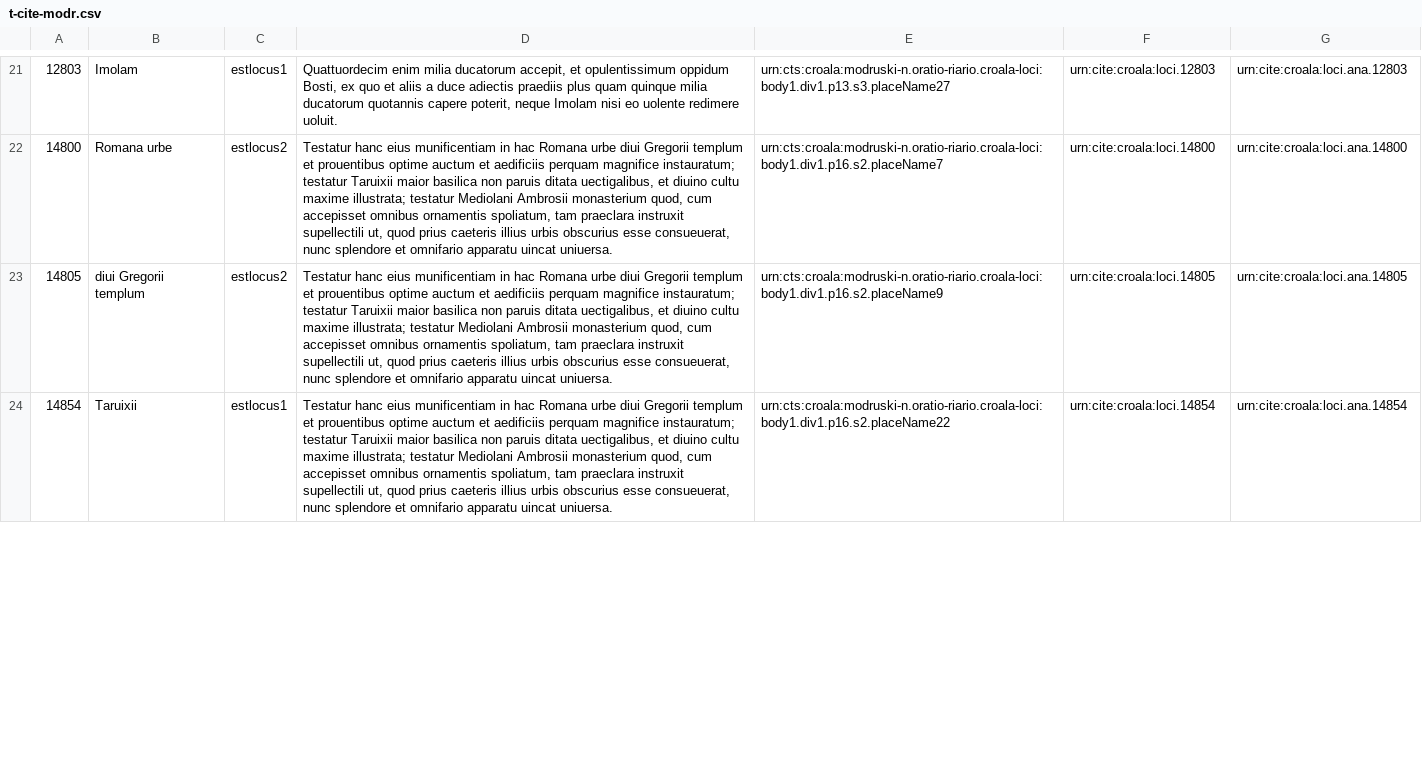
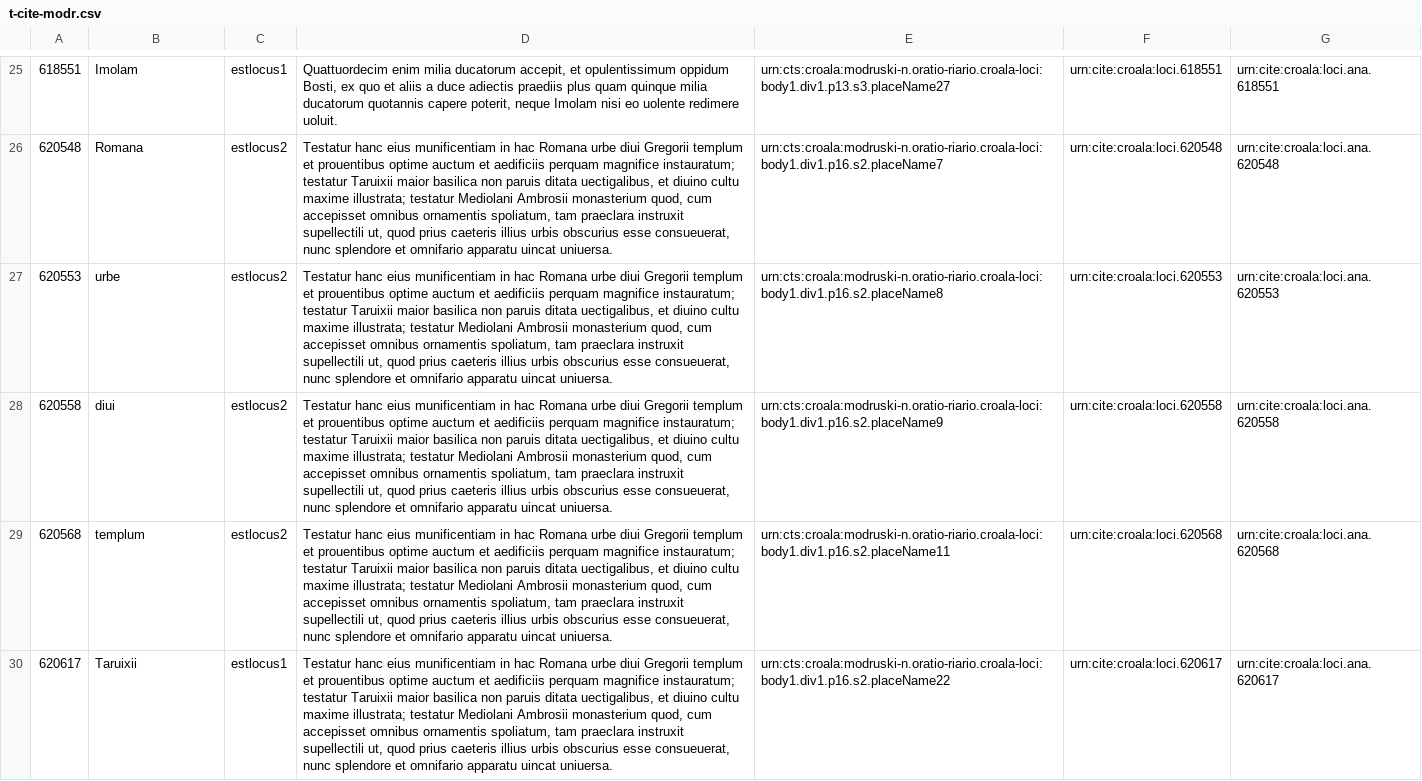
Before and after one commit to nevenjovanovic/croala-pelagios, a CSV file: csv/t-cite-modr.csv, drawn as a sheet; only a part is shown, gaps mark what is left out; addresses are those after the commit; the diff covers the shown part only; the diff names each change by its address in the sheet, - before the commit and + after, or states it on an @@ line.

Commit message:
New version of Modruški places CSV
For Google Spreadsheet.

```diff
--- a/csv/t-cite-modr.csv
+++ b/csv/t-cite-modr.csv
-A25: 12803
+A25: 618551
-F25: urn:cite:croala:loci.12803
+F25: urn:cite:croala:loci.618551
-G25: urn:cite:croala:loci.ana.12803
+G25: urn:cite:croala:loci.ana.618551
-A26: 14800
+A26: 620548
-B26: Romana urbe
+B26: Romana
-F26: urn:cite:croala:loci.14800
+F26: urn:cite:croala:loci.620548
-G26: urn:cite:croala:loci.ana.14800
+G26: urn:cite:croala:loci.ana.620548
+row 27: 620553 | urbe | estlocus2 | Testatur hanc eius munificentiam in hac Romana urbe diui Gregorii templum et prouentibus optime auctum et aedificiis perquam magnifice instauratum; testatur Taruixii maior basilica non paruis ditata uectigalibus, et diuino cultu maxime illustrata; testatur Mediolani Ambrosii monasterium quod, cum accepisset omnibus ornamentis spoliatum, tam praeclara instruxit supellectili ut, quod prius caeteris illius urbis obscurius esse consueuerat, nunc splendore et omnifario apparatu uincat uniuersa. | urn:cts:croala:modruski-n.oratio-riario.croala-loci:body1.div1.p16.s2.placeName8 | urn:cite:croala:loci.620553 | urn:cite:croala:loci.ana.620553
-A28: 14805
+A28: 620558
-B28: diui Gregorii templum
+B28: diui
-F28: urn:cite:croala:loci.14805
+F28: urn:cite:croala:loci.620558
-G28: urn:cite:croala:loci.ana.14805
+G28: urn:cite:croala:loci.ana.620558
+row 29: 620568 | templum | estlocus2 | Testatur hanc eius munificentiam in hac Romana urbe diui Gregorii templum et prouentibus optime auctum et aedificiis perquam magnifice instauratum; testatur Taruixii maior basilica non paruis ditata uectigalibus, et diuino cultu maxime illustrata; testatur Mediolani Ambrosii monasterium quod, cum accepisset omnibus ornamentis spoliatum, tam praeclara instruxit supellectili ut, quod prius caeteris illius urbis obscurius esse consueuerat, nunc splendore et omnifario apparatu uincat uniuersa. | urn:cts:croala:modruski-n.oratio-riario.croala-loci:body1.div1.p16.s2.placeName11 | urn:cite:croala:loci.620568 | urn:cite:croala:loci.ana.620568
-A30: 14854
+A30: 620617
-F30: urn:cite:croala:loci.14854
+F30: urn:cite:croala:loci.620617
-G30: urn:cite:croala:loci.ana.14854
+G30: urn:cite:croala:loci.ana.620617
```
Also changed, not shown: 7 added rows and 86 edited cells elsewhere in this file.
